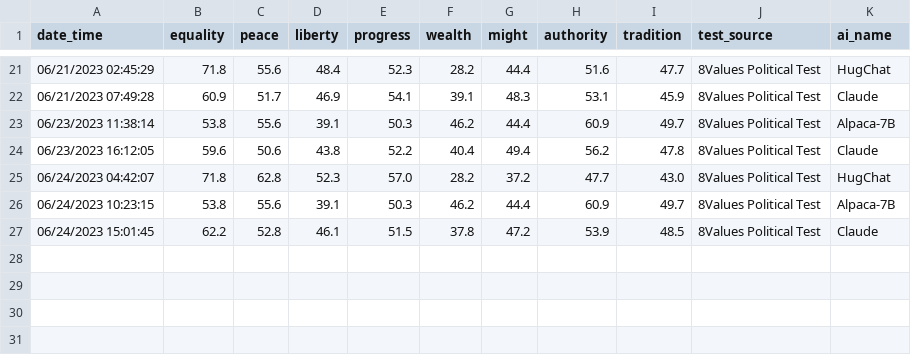
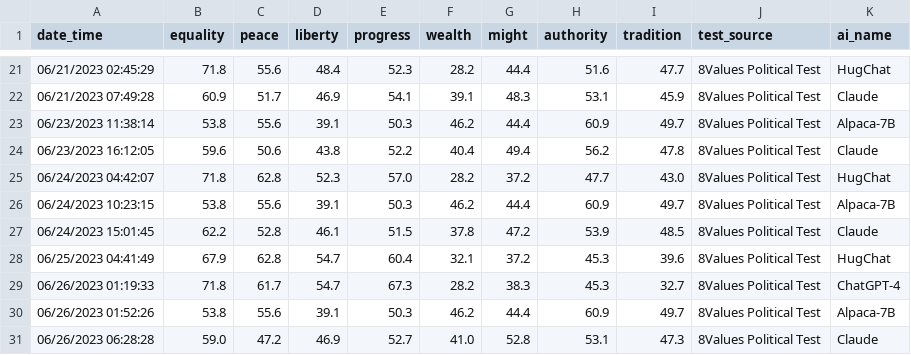
Before and after one commit to hansfzlorenzana/AI-Spectrum, a CSV file: app/database/8values_political_test_logs.csv, drawn as a sheet; only a part is shown, gaps mark what is left out.

```diff
--- a/app/database/8values_political_test_logs.csv
+++ b/app/database/8values_political_test_logs.csv
@@ -27 +27,5 @@ date_time,equality,peace,liberty,progress,wealth,might,authority,tradition,test_
 06/24/2023 15:01:45,62.2,52.8,46.1,51.5,37.8,47.2,53.9,48.5,8Values Political Test,Claude
+06/25/2023 04:41:49,67.9,62.8,54.7,60.4,32.1,37.2,45.3,39.6,8Values Political Test,HugChat
+06/26/2023 01:19:33,71.8,61.7,54.7,67.3,28.2,38.3,45.3,32.7,8Values Political Test,ChatGPT-4
+06/26/2023 01:52:26,53.8,55.6,39.1,50.3,46.2,44.4,60.9,49.7,8Values Political Test,Alpaca-7B
+06/26/2023 06:28:28,59.0,47.2,46.9,52.7,41.0,52.8,53.1,47.3,8Values Political Test,Claude
```
Also changed, not shown: app/database/political_compass_test_logs.csv, 4 other files.
